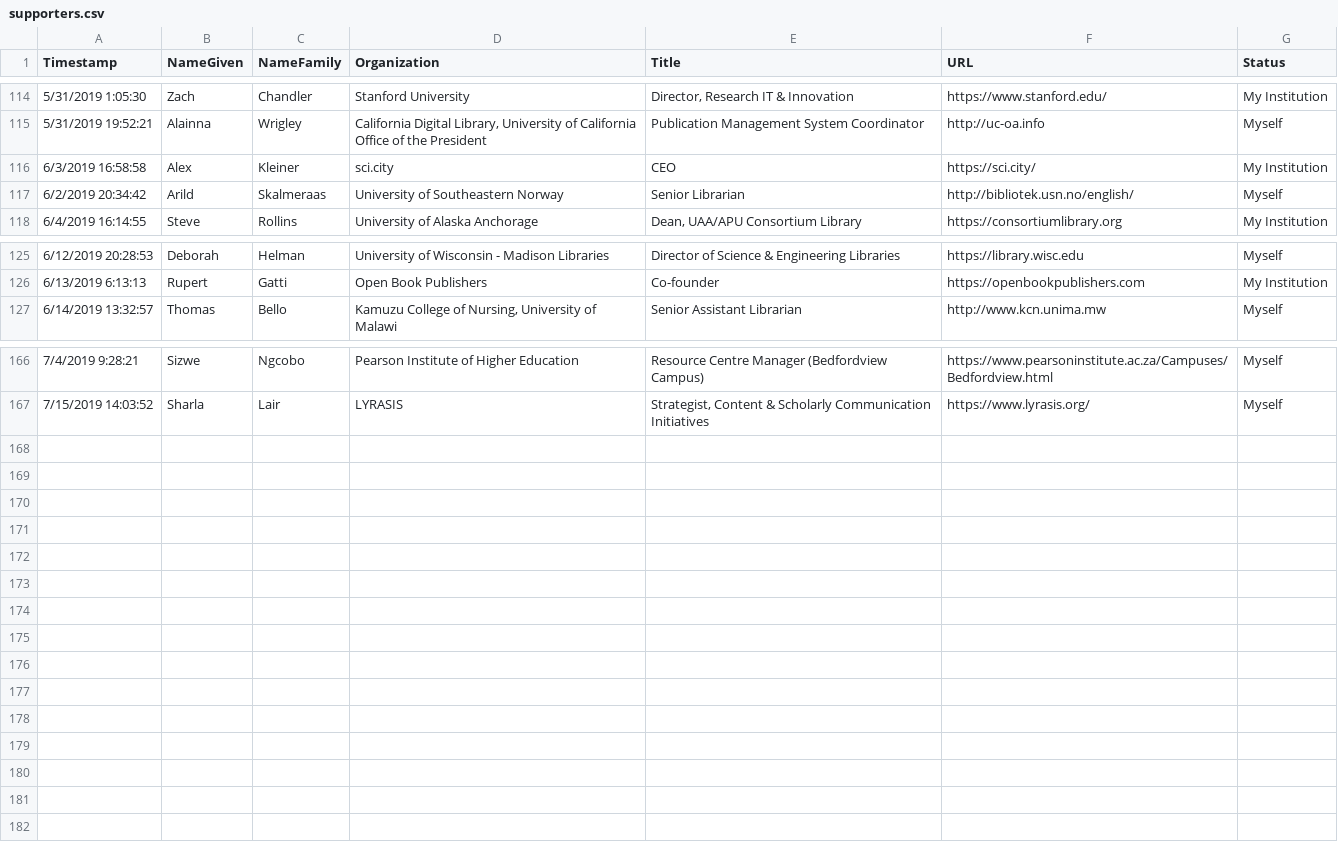
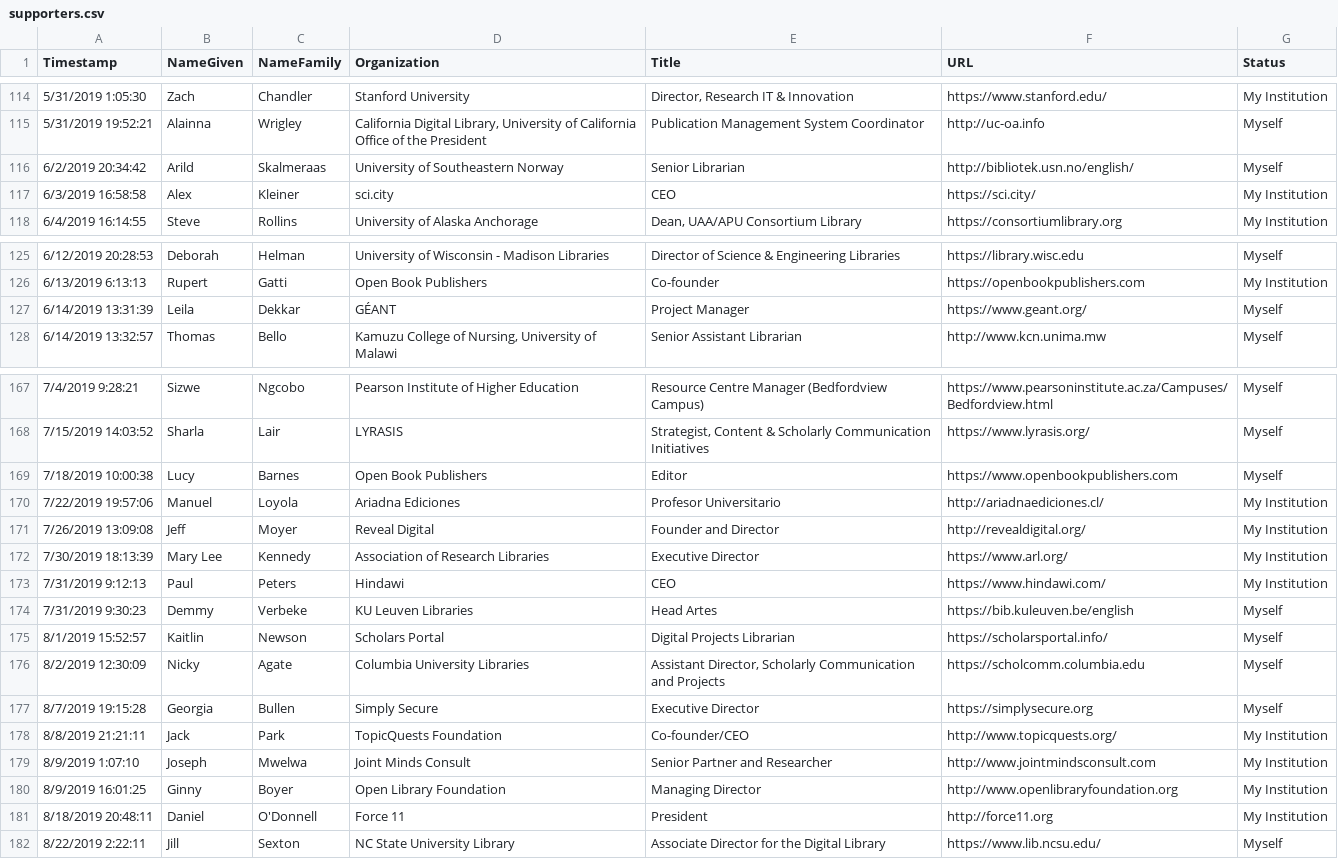
Before and after one commit to investinopen/InvestInOpen, a CSV file: _data/supporters.csv, drawn as a sheet; only a part is shown, gaps mark what is left out; the diff names each change by its address in the sheet, - before the commit and + after, or states it on an @@ line.

Commit message:
updating supporters

```diff
--- a/_data/supporters.csv
+++ b/_data/supporters.csv
@@ row 117 moved to row 116: 6/2/2019 20:34:42 @@
+row 127: 6/14/2019 13:31:39 | Leila | Dekkar | GÉANT | Project Manager | https://www.geant.org/ | Myself
+row 169: 7/18/2019 10:00:38 | Lucy | Barnes | Open Book Publishers | Editor | https://www.openbookpublishers.com | Myself
+row 170: 7/22/2019 19:57:06 | Manuel | Loyola | Ariadna Ediciones | Profesor Universitario | http://ariadnaediciones.cl/ | My Institution
+row 171: 7/26/2019 13:09:08 | Jeff | Moyer | Reveal Digital | Founder and Director | http://revealdigital.org/ | My Institution
+row 172: 7/30/2019 18:13:39 | Mary Lee | Kennedy | Association of Research Libraries | Executive Director | https://www.arl.org/ | My Institution
+row 173: 7/31/2019 9:12:13 | Paul | Peters | Hindawi | CEO | https://www.hindawi.com/ | My Institution
+row 174: 7/31/2019 9:30:23 | Demmy | Verbeke | KU Leuven Libraries | Head Artes | https://bib.kuleuven.be/english | Myself
+row 175: 8/1/2019 15:52:57 | Kaitlin | Newson | Scholars Portal | Digital Projects Librarian | https://scholarsportal.info/ | Myself
+row 176: 8/2/2019 12:30:09 | Nicky | Agate | Columbia University Libraries | Assistant Director, Scholarly Communication and Projects | https://scholcomm.columbia.edu | Myself
+row 177: 8/7/2019 19:15:28 | Georgia | Bullen | Simply Secure | Executive Director | https://simplysecure.org | Myself
+row 178: 8/8/2019 21:21:11 | Jack | Park | TopicQuests Foundation | Co-founder/CEO | http://www.topicquests.org/ | My Institution
+row 179: 8/9/2019 1:07:10 | Joseph | Mwelwa | Joint Minds Consult | Senior Partner and Researcher | http://www.jointmindsconsult.com | My Institution
+row 180: 8/9/2019 16:01:25 | Ginny | Boyer | Open Library Foundation | Managing Director | http://www.openlibraryfoundation.org | My Institution
+row 181: 8/18/2019 20:48:11 | Daniel | O'Donnell | Force 11 | President | http://force11.org | My Institution
+row 182: 8/22/2019 2:22:11 | Jill | Sexton | NC State University Library | Associate Director for the Digital Library | https://www.lib.ncsu.edu/ | Myself
```
